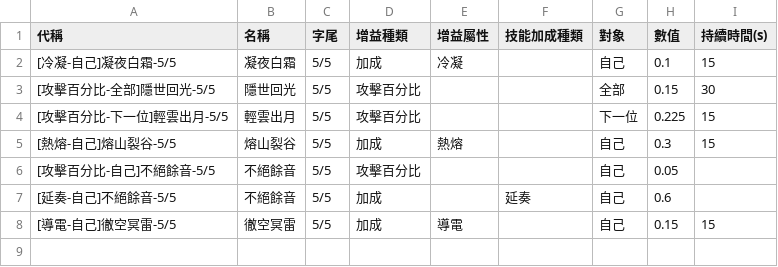
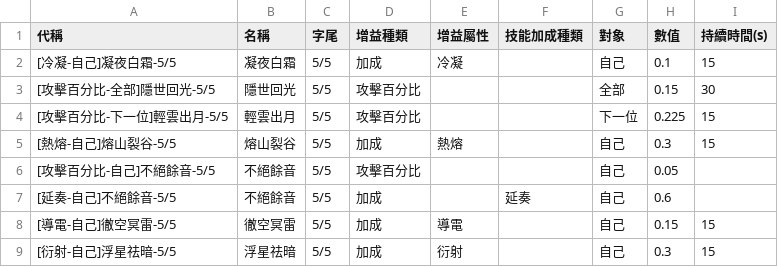
Before and after one commit to ZetsuBouKyo/WutheringWaves, a TSV file: data/v1/zh_tw/buff/echo_sonata.tsv, drawn as a sheet.

Commit message:
feat: update

```diff
--- a/data/v1/zh_tw/buff/echo_sonata.tsv
+++ b/data/v1/zh_tw/buff/echo_sonata.tsv
@@ -8 +8,2 @@
 [導電-自己]徹空冥雷-5/5	徹空冥雷	5/5	加成	導電		自己	0.15	15
+[衍射-自己]浮星祛暗-5/5	浮星祛暗	5/5	加成	衍射		自己	0.3	15
```
